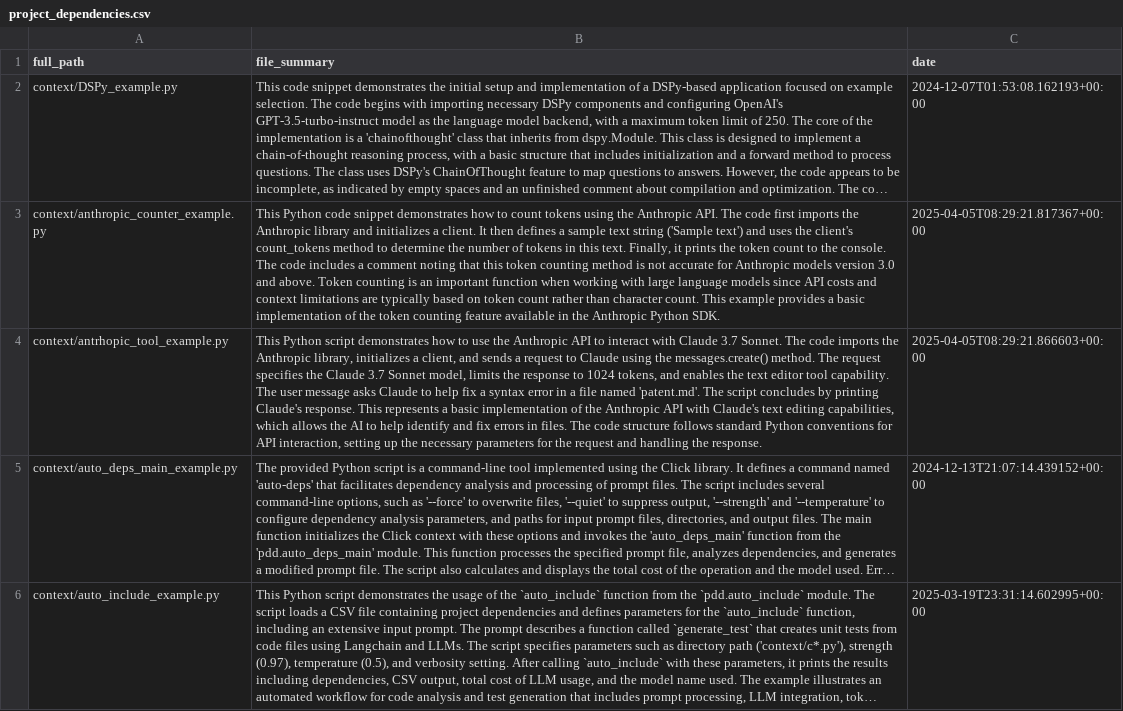
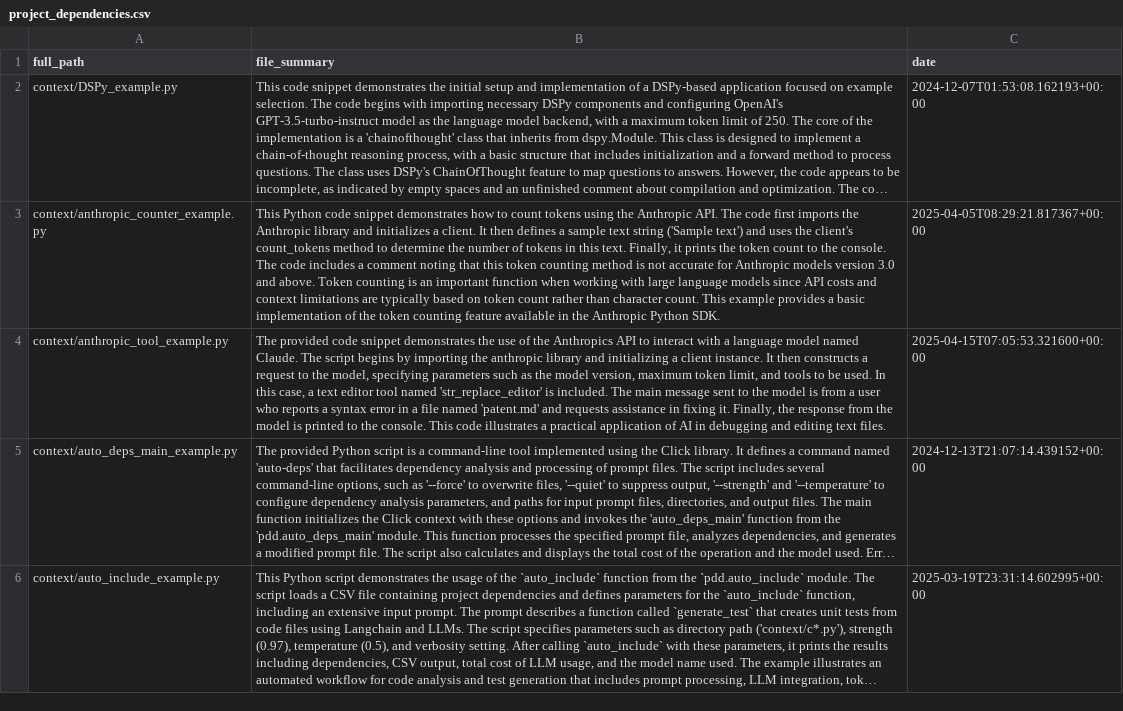
Before and after one commit to promptdriven/pdd, a CSV file: project_dependencies.csv, drawn as a sheet; only a part is shown; long unchanged cells end in …; the diff covers the shown part only; the diff names each change by its address in the sheet, - before the commit and + after, or states it on an @@ line.

```diff
--- a/project_dependencies.csv
+++ b/project_dependencies.csv
-A4 (full_path): context/antrhopic_tool_example.py
+A4 (full_path): context/anthropic_tool_example.py
-B4 (file_summary): This Python script demonstrates how to use the Anthropic API to interact with Claude 3.7 Sonnet. The code imports the Anthropic library, initializes a client, and sends a request to Claude using the messages.create() method. The request specifies the Claude 3.7 Sonnet model, limits the response to 1024 tokens, and enables the text editor tool capability. The user message asks Claude to help fix a syntax error in a file named 'patent.md'. The script concludes by printing Claude's response. This represents a basic implementation of the Anthropic API with Claude's text editing capabilities, which allows the AI to help identify and fix errors in files. The code structure follows standard Python conventions for API interaction, setting up the necessary parameters for the request and handling the response.
+B4 (file_summary): The provided code snippet demonstrates the use of the Anthropics API to interact with a language model named Claude. The script begins by importing the anthropic library and initializing a client instance. It then constructs a request to the model, specifying parameters such as the model version, maximum token limit, and tools to be used. In this case, a text editor tool named 'str_replace_editor' is included. The main message sent to the model is from a user who reports a syntax error in a file named 'patent.md' and requests assistance in fixing it. Finally, the response from the model is printed to the console. This code illustrates a practical application of AI in debugging and editing text files.
-C4 (date): 2025-04-05T08:29:21.866603+00:00
+C4 (date): 2025-04-15T07:05:53.321600+00:00
```
Also changed, not shown: 4 edited cells elsewhere in this file, 5 other files.
